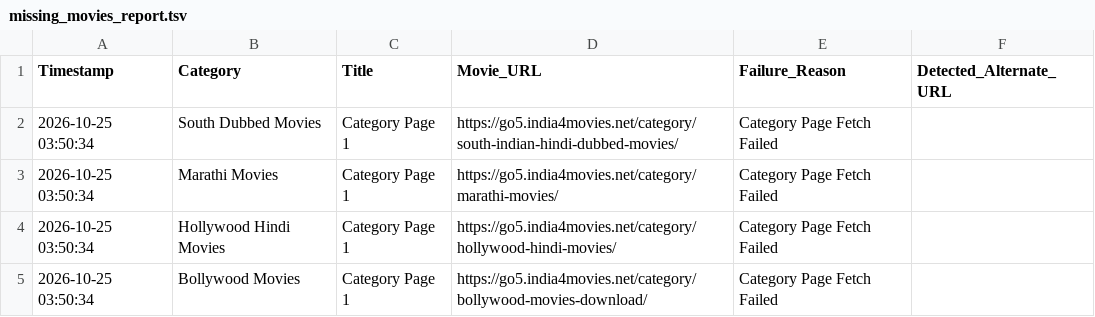
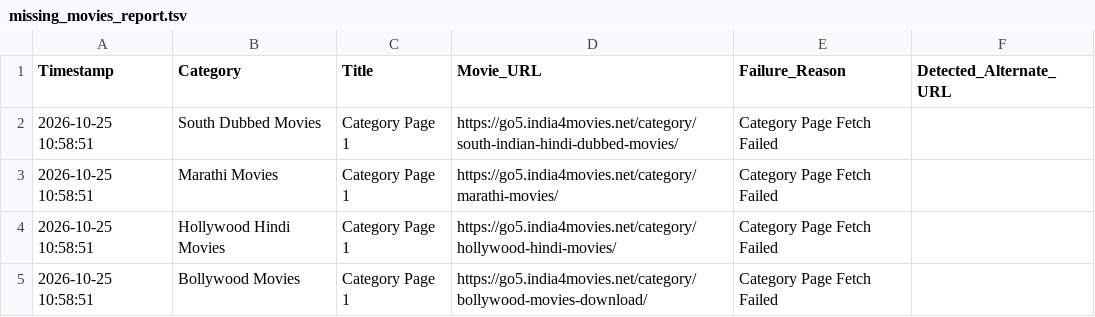
Before and after one commit to gokarn-galgale/gkmovie, a TSV file: missing_movies_report.tsv, drawn as a sheet.

```diff
--- a/missing_movies_report.tsv
+++ b/missing_movies_report.tsv
@@ -1,5 +1,5 @@
 Timestamp	Category	Title	Movie_URL	Failure_Reason	Detected_Alternate_URL
-2026-10-25 03:50:34	South Dubbed Movies	Category Page 1	https://go5.india4movies.net/category/south-indian-hindi-dubbed-movies/	Category Page Fetch Failed	
-2026-10-25 03:50:34	Marathi Movies	Category Page 1	https://go5.india4movies.net/category/marathi-movies/	Category Page Fetch Failed	
-2026-10-25 03:50:34	Hollywood Hindi Movies	Category Page 1	https://go5.india4movies.net/category/hollywood-hindi-movies/	Category Page Fetch Failed	
-2026-10-25 03:50:34	Bollywood Movies	Category Page 1	https://go5.india4movies.net/category/bollywood-movies-download/	Category Page Fetch Failed	
+2026-10-25 10:58:51	South Dubbed Movies	Category Page 1	https://go5.india4movies.net/category/south-indian-hindi-dubbed-movies/	Category Page Fetch Failed	
+2026-10-25 10:58:51	Marathi Movies	Category Page 1	https://go5.india4movies.net/category/marathi-movies/	Category Page Fetch Failed	
+2026-10-25 10:58:51	Hollywood Hindi Movies	Category Page 1	https://go5.india4movies.net/category/hollywood-hindi-movies/	Category Page Fetch Failed	
+2026-10-25 10:58:51	Bollywood Movies	Category Page 1	https://go5.india4movies.net/category/bollywood-movies-download/	Category Page Fetch Failed	
```
Also changed, not shown: 1 other file.
